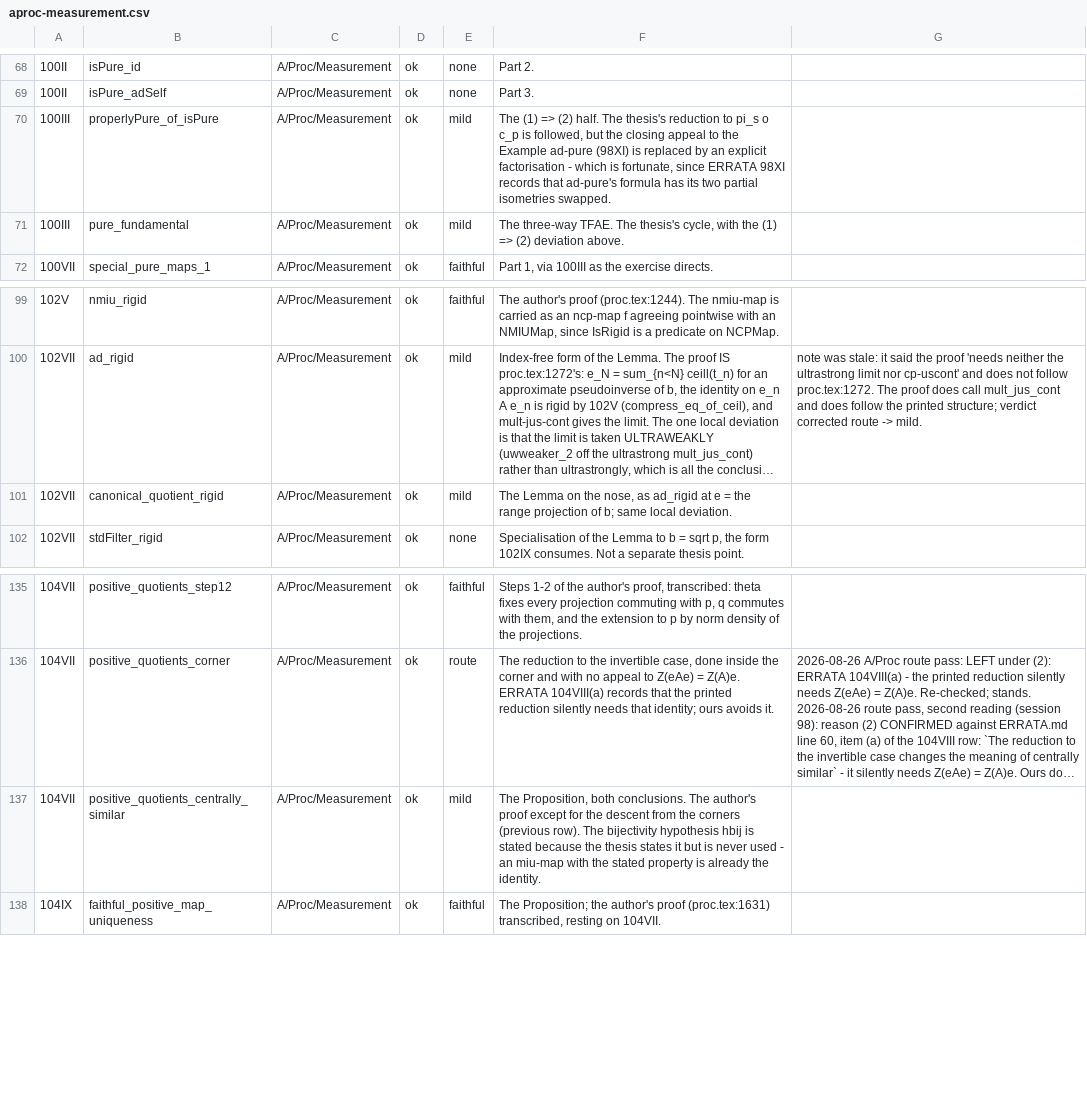
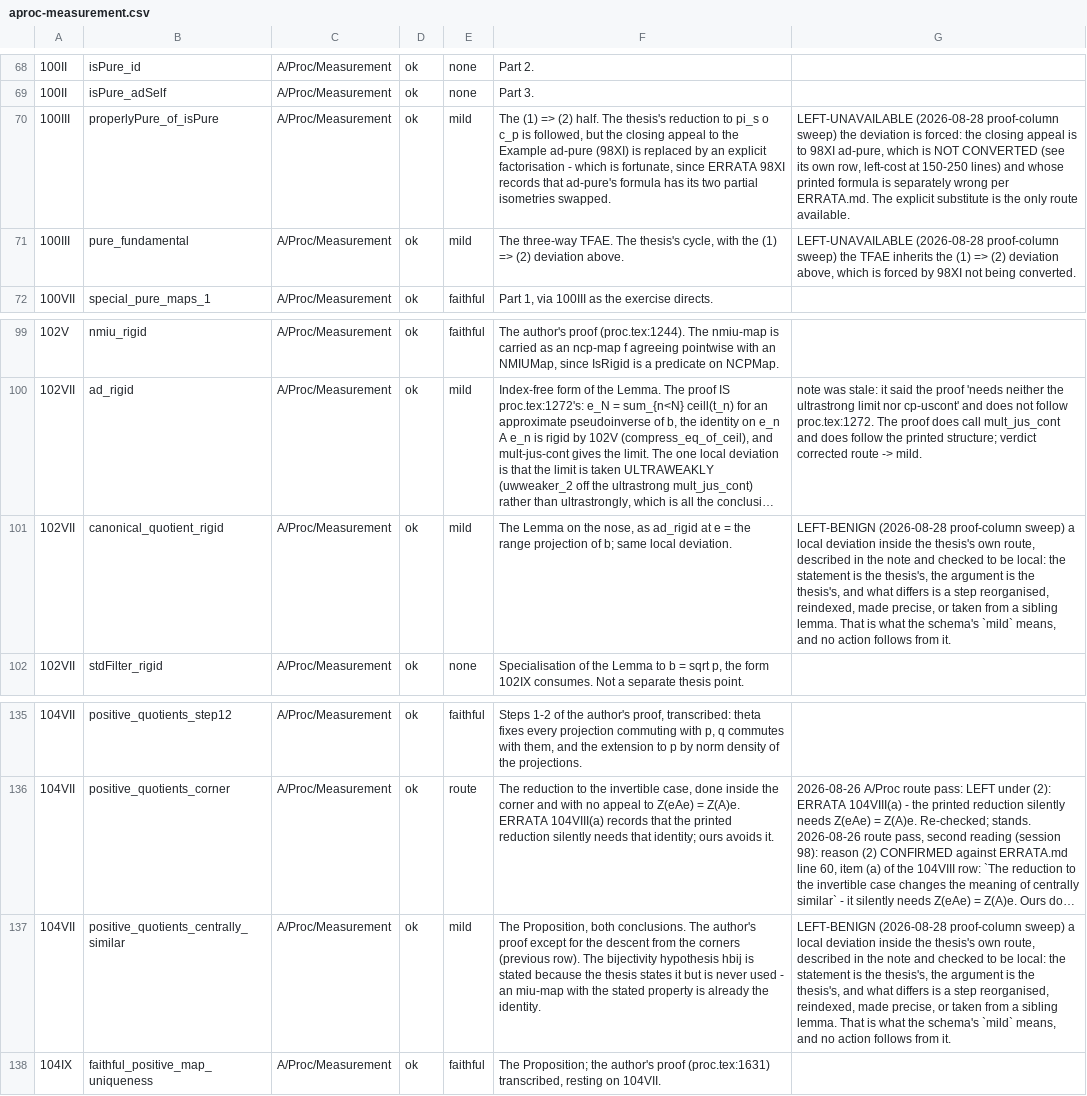
Before and after one commit to westerbaan/theses, a CSV file: lean/docs/audit/aproc-measurement.csv, drawn as a sheet; only a part is shown, gaps mark what is left out; long unchanged cells end in …; the diff names each change by its address in the sheet, - before the commit and + after, or states it on an @@ line.

```diff
--- a/lean/docs/audit/aproc-measurement.csv
+++ b/lean/docs/audit/aproc-measurement.csv
-G70: (empty)
+G70: LEFT-UNAVAILABLE (2026-08-28 proof-column sweep) the deviation is forced: the closing appeal is to 98XI ad-pure, which is NOT CONVERTED (see its own row, left-cost at 150-250 lines) and whose printed formula is separately wrong per ERRATA.md. The explicit substitute is the only route available.
-G71: (empty)
+G71: LEFT-UNAVAILABLE (2026-08-28 proof-column sweep) the TFAE inherits the (1) => (2) deviation above, which is forced by 98XI not being converted.
-G101: (empty)
+G101: LEFT-BENIGN (2026-08-28 proof-column sweep) a local deviation inside the thesis's own route, described in the note and checked to be local: the statement is the thesis's, the argument is the thesis's, and what differs is a step reorganised, reindexed, made precise, or taken from a sibling lemma. That is what the schema's `mild` means, and no action follows from it.
-G137: (empty)
+G137: LEFT-BENIGN (2026-08-28 proof-column sweep) a local deviation inside the thesis's own route, described in the note and checked to be local: the statement is the thesis's, the argument is the thesis's, and what differs is a step reorganised, reindexed, made precise, or taken from a sibling lemma. That is what the schema's `mild` means, and no action follows from it.
```
Also changed, not shown: lean/docs/audit/acstar-matrices-representation.csv, lean/docs/audit/aproc-duplicators-quantumlambda.csv, 11 other files.
